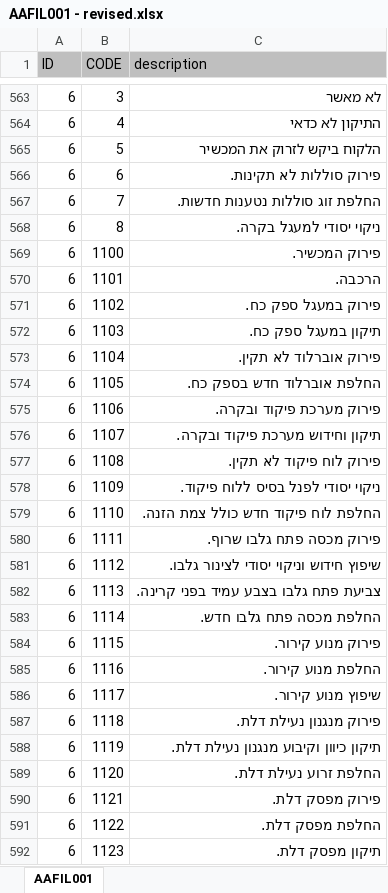
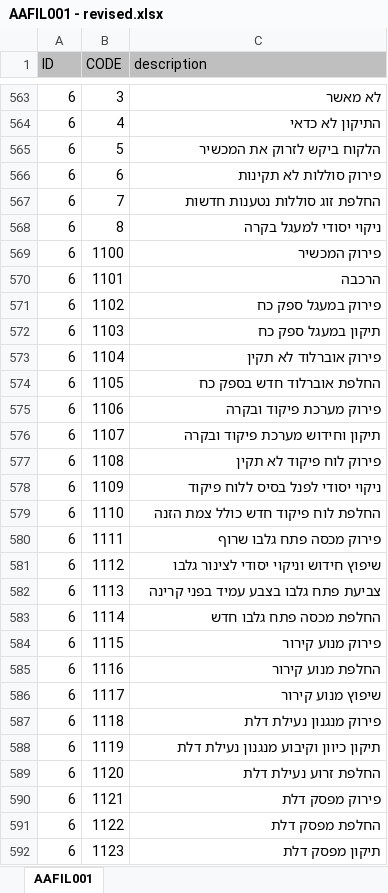
Before and after one commit to omerbackflip/shlomi, an Excel workbook: AAFIL001 - revised.xlsx, sheet AAFIL001, drawn as a sheet; only a part is shown, gaps mark what is left out; values as stored, in another font and other column widths than the file's, no borders; the diff covers the shown part only; the diff names each change by its address in the sheet, - before the commit and + after, or states it on an @@ line.

```diff
--- a/AAFIL001 - revised.xlsx (sheet AAFIL001)
+++ b/AAFIL001 - revised.xlsx (sheet AAFIL001)
-C566 (description): פירוק סוללות לא תקינות.
+C566 (description): פירוק סוללות לא תקינות
-C567 (description): החלפת זוג סוללות נטענות חדשות.
+C567 (description): החלפת זוג סוללות נטענות חדשות
-C568 (description): ניקוי יסודי למעגל בקרה.
+C568 (description): ניקוי יסודי למעגל בקרה
-C569 (description): פירוק המכשיר.
+C569 (description): פירוק המכשיר
-C570 (description): הרכבה.
+C570 (description): הרכבה
-C571 (description): פירוק במעגל ספק כח.
+C571 (description): פירוק במעגל ספק כח
-C572 (description): תיקון במעגל ספק כח.
+C572 (description): תיקון במעגל ספק כח
-C573 (description): פירוק אוברלוד לא תקין.
+C573 (description): פירוק אוברלוד לא תקין
-C574 (description): החלפת אוברלוד חדש בספק כח.
+C574 (description): החלפת אוברלוד חדש בספק כח
-C575 (description): פירוק מערכת פיקוד ובקרה.
+C575 (description): פירוק מערכת פיקוד ובקרה
-C576 (description): תיקון וחידוש מערכת פיקוד ובקרה.
+C576 (description): תיקון וחידוש מערכת פיקוד ובקרה
-C577 (description): פירוק לוח פיקוד לא תקין.
+C577 (description): פירוק לוח פיקוד לא תקין
-C578 (description): ניקוי יסודי לפנל בסיס ללוח פיקוד.
+C578 (description): ניקוי יסודי לפנל בסיס ללוח פיקוד
-C579 (description): החלפת לוח פיקוד חדש כולל צמת הזנה.
+C579 (description): החלפת לוח פיקוד חדש כולל צמת הזנה
-C580 (description): פירוק מכסה פתח גלבו שרוף.
+C580 (description): פירוק מכסה פתח גלבו שרוף
-C581 (description): שיפוץ חידוש וניקוי יסודי לצינור גלבו.
+C581 (description): שיפוץ חידוש וניקוי יסודי לצינור גלבו
-C582 (description): צביעת פתח גלבו בצבע עמיד בפני קרינה.
+C582 (description): צביעת פתח גלבו בצבע עמיד בפני קרינה
-C583 (description): החלפת מכסה פתח גלבו חדש.
+C583 (description): החלפת מכסה פתח גלבו חדש
-C584 (description): פירוק מנוע קירור.
+C584 (description): פירוק מנוע קירור
-C585 (description): החלפת מנוע קירור.
+C585 (description): החלפת מנוע קירור
-C586 (description): שיפוץ מנוע קירור.
+C586 (description): שיפוץ מנוע קירור
-C587 (description): פירוק מנגנון נעילת דלת.
+C587 (description): פירוק מנגנון נעילת דלת
-C588 (description): תיקון כיוון וקיבוע מנגנון נעילת דלת.
+C588 (description): תיקון כיוון וקיבוע מנגנון נעילת דלת
-C589 (description): החלפת זרוע נעילת דלת.
+C589 (description): החלפת זרוע נעילת דלת
-C590 (description): פירוק מפסק דלת.
+C590 (description): פירוק מפסק דלת
-C591 (description): החלפת מפסק דלת.
+C591 (description): החלפת מפסק דלת
-C592 (description): תיקון מפסק דלת.
+C592 (description): תיקון מפסק דלת
```
Also changed, not shown: 333 edited cells elsewhere in this sheet, test.xlsx, 3 other files.
